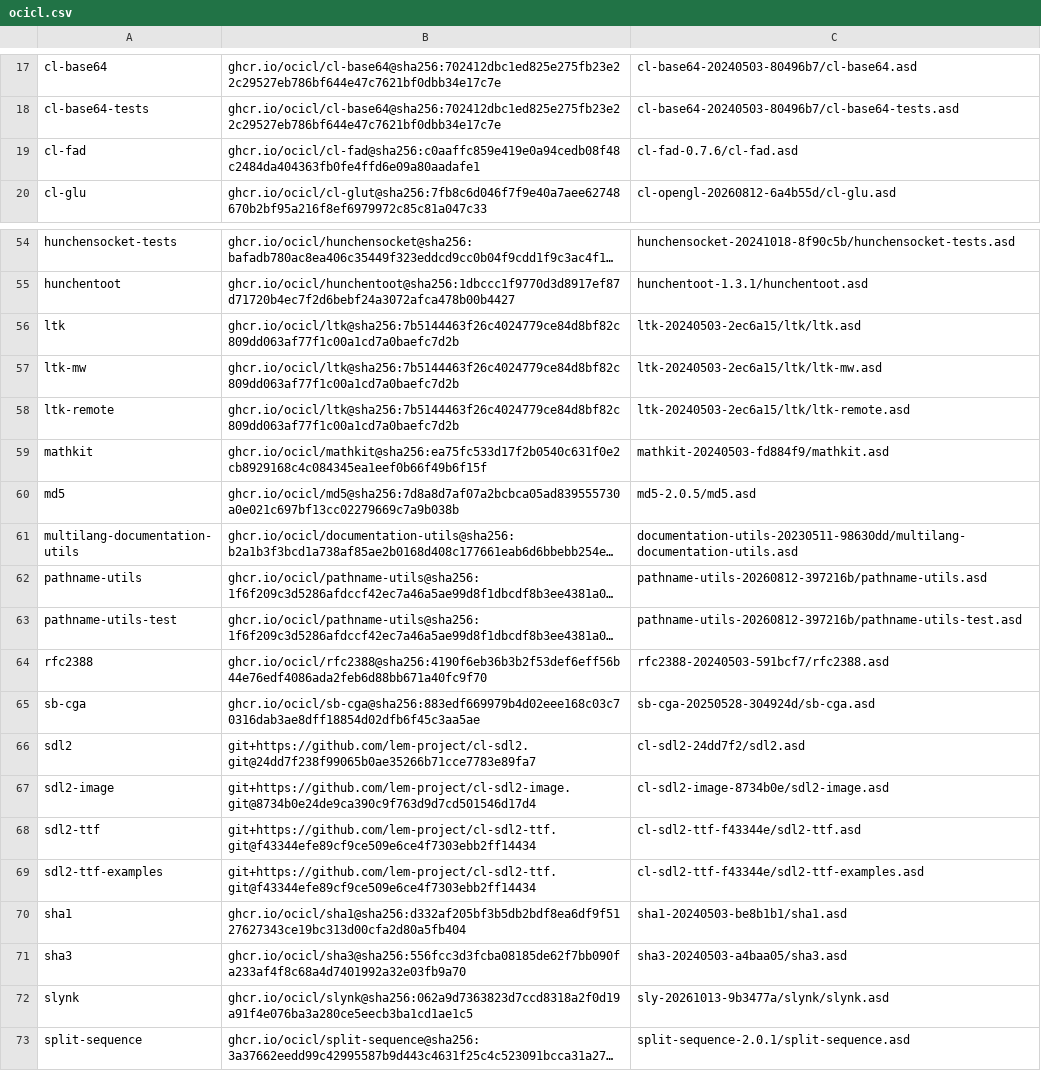
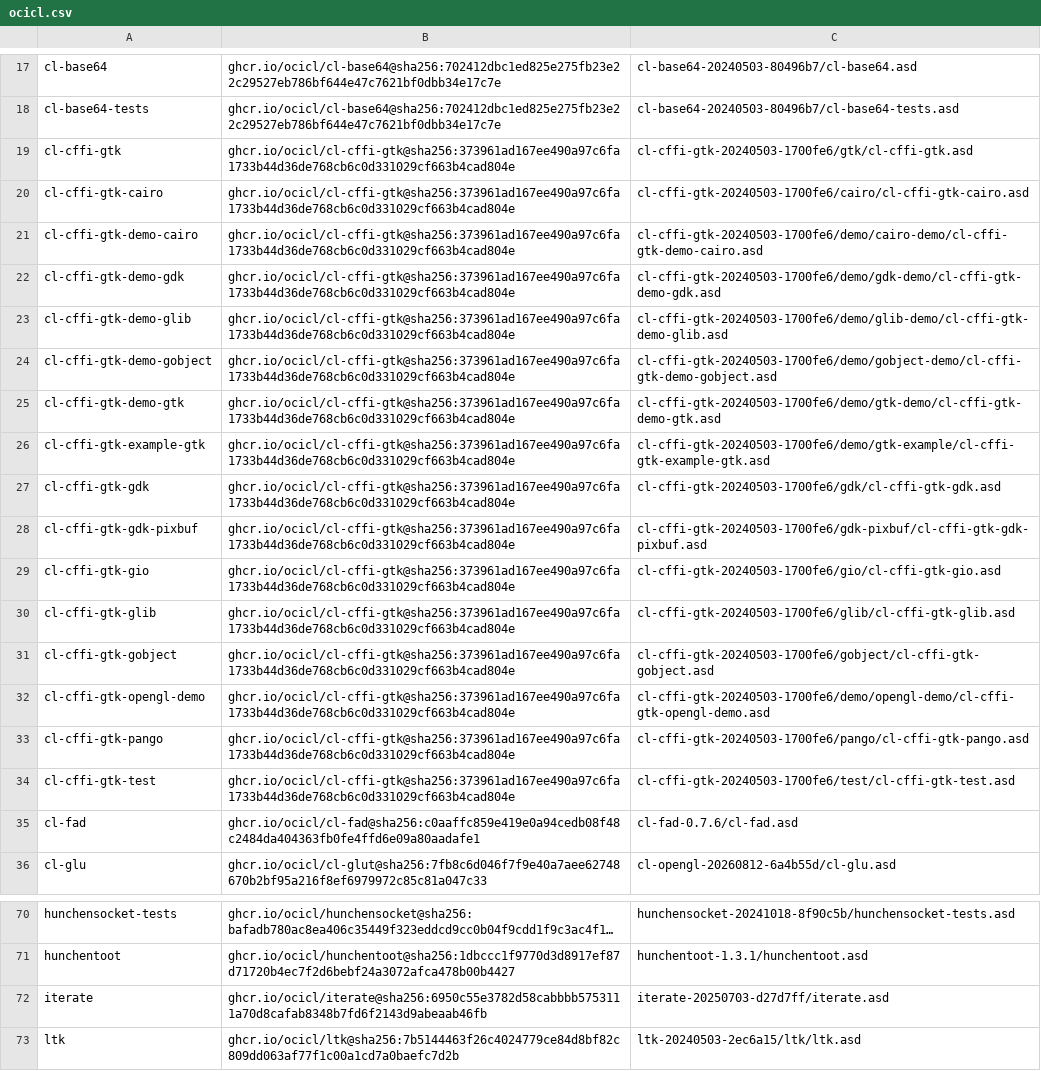
Before and after one commit to echawk/slt, a CSV file: ocicl.csv, drawn as a sheet; only a part is shown, gaps mark what is left out; the shorter side is filled out with more unchanged rows; long unchanged cells end in …; the diff names each change by its address in the sheet, - before the commit and + after, or states it on an @@ line.

```diff
--- a/ocicl.csv
+++ b/ocicl.csv
+row 19: cl-cffi-gtk | ghcr.io/ocicl/cl-cffi-gtk@sha256:373961ad167ee490a97c6fa1733b44d36de768cb6c0d331029cf663b4cad804e | cl-cffi-gtk-20240503-1700fe6/gtk/cl-cffi-gtk.asd
+row 20: cl-cffi-gtk-cairo | ghcr.io/ocicl/cl-cffi-gtk@sha256:373961ad167ee490a97c6fa1733b44d36de768cb6c0d331029cf663b4cad804e | cl-cffi-gtk-20240503-1700fe6/cairo/cl-cffi-gtk-cairo.asd
+row 21: cl-cffi-gtk-demo-cairo | ghcr.io/ocicl/cl-cffi-gtk@sha256:373961ad167ee490a97c6fa1733b44d36de768cb6c0d331029cf663b4cad804e | cl-cffi-gtk-20240503-1700fe6/demo/cairo-demo/cl-cffi-gtk-demo-cairo.asd
+row 22: cl-cffi-gtk-demo-gdk | ghcr.io/ocicl/cl-cffi-gtk@sha256:373961ad167ee490a97c6fa1733b44d36de768cb6c0d331029cf663b4cad804e | cl-cffi-gtk-20240503-1700fe6/demo/gdk-demo/cl-cffi-gtk-demo-gdk.asd
+row 23: cl-cffi-gtk-demo-glib | ghcr.io/ocicl/cl-cffi-gtk@sha256:373961ad167ee490a97c6fa1733b44d36de768cb6c0d331029cf663b4cad804e | cl-cffi-gtk-20240503-1700fe6/demo/glib-demo/cl-cffi-gtk-demo-glib.asd
+row 24: cl-cffi-gtk-demo-gobject | ghcr.io/ocicl/cl-cffi-gtk@sha256:373961ad167ee490a97c6fa1733b44d36de768cb6c0d331029cf663b4cad804e | cl-cffi-gtk-20240503-1700fe6/demo/gobject-demo/cl-cffi-gtk-demo-gobject.asd
+row 25: cl-cffi-gtk-demo-gtk | ghcr.io/ocicl/cl-cffi-gtk@sha256:373961ad167ee490a97c6fa1733b44d36de768cb6c0d331029cf663b4cad804e | cl-cffi-gtk-20240503-1700fe6/demo/gtk-demo/cl-cffi-gtk-demo-gtk.asd
+row 26: cl-cffi-gtk-example-gtk | ghcr.io/ocicl/cl-cffi-gtk@sha256:373961ad167ee490a97c6fa1733b44d36de768cb6c0d331029cf663b4cad804e | cl-cffi-gtk-20240503-1700fe6/demo/gtk-example/cl-cffi-gtk-example-gtk.asd
+row 27: cl-cffi-gtk-gdk | ghcr.io/ocicl/cl-cffi-gtk@sha256:373961ad167ee490a97c6fa1733b44d36de768cb6c0d331029cf663b4cad804e | cl-cffi-gtk-20240503-1700fe6/gdk/cl-cffi-gtk-gdk.asd
+row 28: cl-cffi-gtk-gdk-pixbuf | ghcr.io/ocicl/cl-cffi-gtk@sha256:373961ad167ee490a97c6fa1733b44d36de768cb6c0d331029cf663b4cad804e | cl-cffi-gtk-20240503-1700fe6/gdk-pixbuf/cl-cffi-gtk-gdk-pixbuf.asd
+row 29: cl-cffi-gtk-gio | ghcr.io/ocicl/cl-cffi-gtk@sha256:373961ad167ee490a97c6fa1733b44d36de768cb6c0d331029cf663b4cad804e | cl-cffi-gtk-20240503-1700fe6/gio/cl-cffi-gtk-gio.asd
+row 30: cl-cffi-gtk-glib | ghcr.io/ocicl/cl-cffi-gtk@sha256:373961ad167ee490a97c6fa1733b44d36de768cb6c0d331029cf663b4cad804e | cl-cffi-gtk-20240503-1700fe6/glib/cl-cffi-gtk-glib.asd
+row 31: cl-cffi-gtk-gobject | ghcr.io/ocicl/cl-cffi-gtk@sha256:373961ad167ee490a97c6fa1733b44d36de768cb6c0d331029cf663b4cad804e | cl-cffi-gtk-20240503-1700fe6/gobject/cl-cffi-gtk-gobject.asd
+row 32: cl-cffi-gtk-opengl-demo | ghcr.io/ocicl/cl-cffi-gtk@sha256:373961ad167ee490a97c6fa1733b44d36de768cb6c0d331029cf663b4cad804e | cl-cffi-gtk-20240503-1700fe6/demo/opengl-demo/cl-cffi-gtk-opengl-demo.asd
+row 33: cl-cffi-gtk-pango | ghcr.io/ocicl/cl-cffi-gtk@sha256:373961ad167ee490a97c6fa1733b44d36de768cb6c0d331029cf663b4cad804e | cl-cffi-gtk-20240503-1700fe6/pango/cl-cffi-gtk-pango.asd
+row 34: cl-cffi-gtk-test | ghcr.io/ocicl/cl-cffi-gtk@sha256:373961ad167ee490a97c6fa1733b44d36de768cb6c0d331029cf663b4cad804e | cl-cffi-gtk-20240503-1700fe6/test/cl-cffi-gtk-test.asd
+row 72: iterate | ghcr.io/ocicl/iterate@sha256:6950c55e3782d58cabbbb5753111a70d8cafab8348b7fd6f2143d9abeaab46fb | iterate-20250703-d27d7ff/iterate.asd
```
Also changed, not shown: 8 other files.
